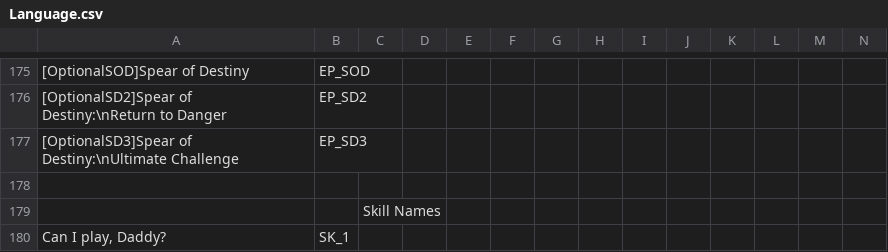
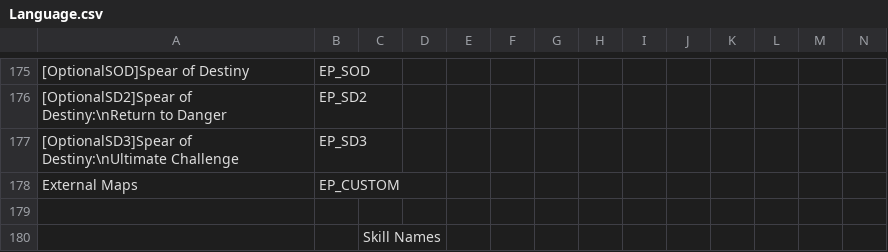
Before and after one commit to AFADoomer/Wolf3D-TC-3.0, a CSV file: Language.csv, drawn as a sheet; only a part is shown, gaps mark what is left out; the shorter side is filled out with more unchanged rows; rows hold the shown columns only; the diff names each change by its address in the sheet, - before the commit and + after, or states it on an @@ line.

Commit message:
Add 'External Maps' entry to game selection screen
- Opens map menu to select from list of parsed maps
- Only opens if additional maps beyond the default required .WL6/.SOD/etc. are loaded.
- Can be forced to show up by setting the g_alwaysshowexternalmaps CVar

```diff
--- a/Language.csv
+++ b/Language.csv
+row 178: External Maps | EP_CUSTOM
```
Also changed, not shown: 11 other files.
